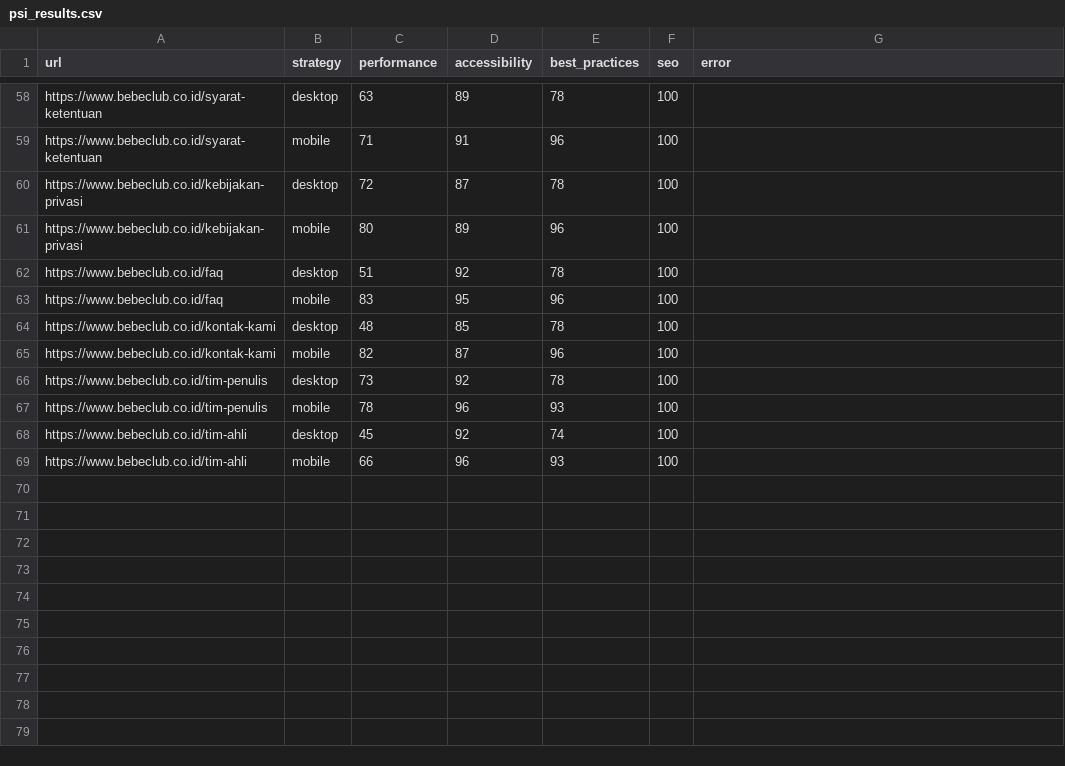
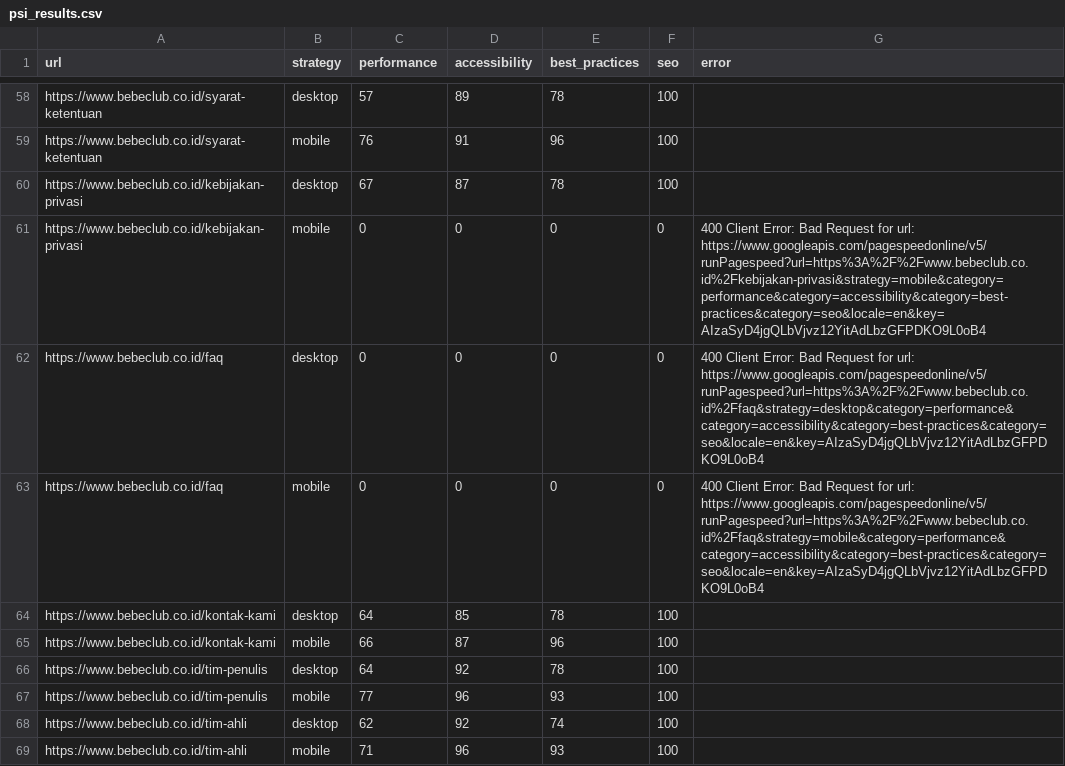
Before and after one commit to maazway/pagespeed_monitor_bbc, a CSV file: psi_results.csv, drawn as a sheet; only a part is shown, gaps mark what is left out; removed rows and columns are numbered as before the commit, all else as after; the diff covers the shown part only; the diff names each change by its address in the sheet, - before the commit and + after, or states it on an @@ line.

```diff
--- a/psi_results.csv
+++ b/psi_results.csv
-C58 (performance): 63
+C58 (performance): 57
-C59 (performance): 71
+C59 (performance): 76
-C60 (performance): 72
+C60 (performance): 67
-row 61: https://www.bebeclub.co.id/kebijakan-privasi | mobile | 80 | 89 | 96 | 100
-row 62: https://www.bebeclub.co.id/faq | desktop | 51 | 92 | 78 | 100
-row 63: https://www.bebeclub.co.id/faq | mobile | 83 | 95 | 96 | 100
+row 61: https://www.bebeclub.co.id/kebijakan-privasi | mobile | 0 | 0 | 0 | 0 | 400 Client Error: Bad Request for url: https://www.googleapis.com/pagespeedonline/v5/runPagespeed?url=https%3A%2F%2Fwww.bebeclub.co.id%2Fkebijakan-privasi&strategy=mobile&category=performance&category=accessibility&category=best-practices&category=seo&locale=en&key=AIzaSyD4jgQLbVjvz12YitAdLbzGFPDKO9L0oB4
+row 62: https://www.bebeclub.co.id/faq | desktop | 0 | 0 | 0 | 0 | 400 Client Error: Bad Request for url: https://www.googleapis.com/pagespeedonline/v5/runPagespeed?url=https%3A%2F%2Fwww.bebeclub.co.id%2Ffaq&strategy=desktop&category=performance&category=accessibility&category=best-practices&category=seo&locale=en&key=AIzaSyD4jgQLbVjvz12YitAdLbzGFPDKO9L0oB4
+row 63: https://www.bebeclub.co.id/faq | mobile | 0 | 0 | 0 | 0 | 400 Client Error: Bad Request for url: https://www.googleapis.com/pagespeedonline/v5/runPagespeed?url=https%3A%2F%2Fwww.bebeclub.co.id%2Ffaq&strategy=mobile&category=performance&category=accessibility&category=best-practices&category=seo&locale=en&key=AIzaSyD4jgQLbVjvz12YitAdLbzGFPDKO9L0oB4
-C64 (performance): 48
+C64 (performance): 64
-C65 (performance): 82
+C65 (performance): 66
-C66 (performance): 73
+C66 (performance): 64
-C67 (performance): 78
+C67 (performance): 77
-C68 (performance): 45
+C68 (performance): 62
-C69 (performance): 66
+C69 (performance): 71
```
Also changed, not shown: 8 added rows, 8 removed rows and 47 edited cells elsewhere in this file, 4 other files.
